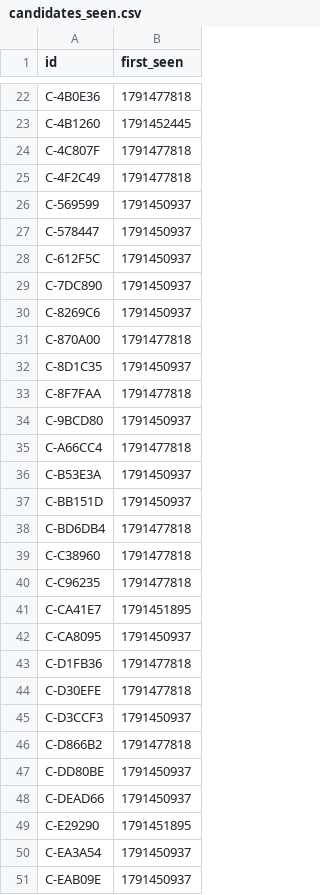
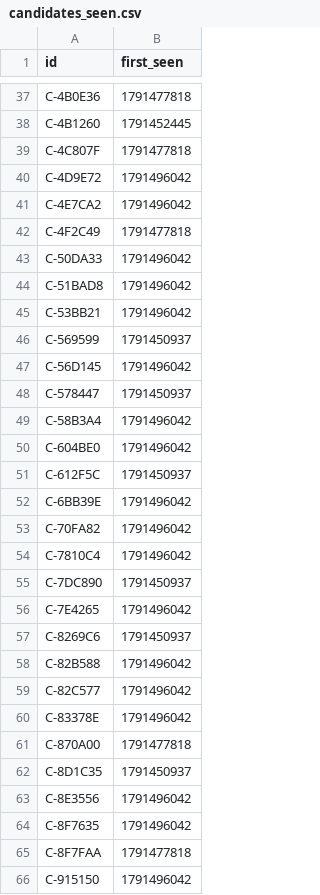
Before and after one commit to ashil13/early-hunter, a CSV file: data/candidates_seen.csv, drawn as a sheet; only a part is shown, gaps mark what is left out; the shorter side is filled out with more unchanged rows; the diff covers the shown part only.

Commit message:
update data

```diff
--- a/data/candidates_seen.csv
+++ b/data/candidates_seen.csv
@@ -24,10 +39,28 @@ C-4B1260,1791452445
 C-4C807F,1791477818
+C-4D9E72,1791496042
+C-4E7CA2,1791496042
 C-4F2C49,1791477818
+C-50DA33,1791496042
+C-51BAD8,1791496042
+C-53BB21,1791496042
 C-569599,1791450937
+C-56D145,1791496042
 C-578447,1791450937
+C-58B3A4,1791496042
+C-604BE0,1791496042
 C-612F5C,1791450937
+C-6BB39E,1791496042
+C-70FA82,1791496042
+C-7810C4,1791496042
 C-7DC890,1791450937
+C-7E4265,1791496042
 C-8269C6,1791450937
+C-82B588,1791496042
+C-82C577,1791496042
+C-83378E,1791496042
 C-870A00,1791477818
 C-8D1C35,1791450937
+C-8E3556,1791496042
+C-8F7635,1791496042
 C-8F7FAA,1791477818
+C-915150,1791496042
```
Also changed, not shown: 44 added rows elsewhere in this file, data/wallets.csv, 3 other files.
